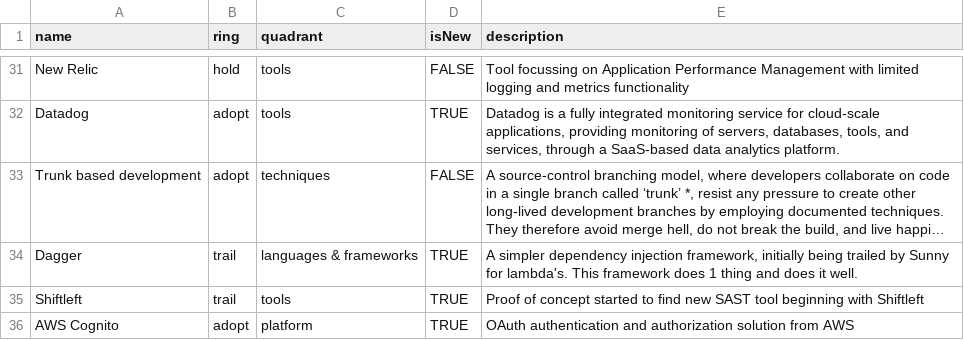
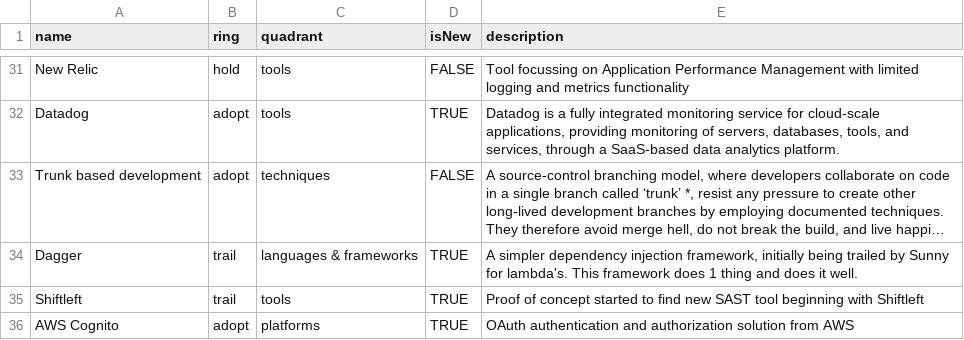
Before and after one commit to intergamma/techradar, a CSV file: radar.csv, drawn as a sheet; only a part is shown, gaps mark what is left out; long unchanged cells end in ….

Commit message:
fixes platform into platforms

```diff
--- a/radar.csv
+++ b/radar.csv
@@ -35,2 +35,2 @@ Dagger,trail,languages & frameworks, TRUE, "A simpler dependency injection frame
 Shiftleft,trail,tools,TRUE, "Proof of concept started to find new SAST tool beginning with Shiftleft"
-AWS Cognito,adopt,platform,TRUE, "OAuth authentication and authorization solution from AWS"
+AWS Cognito,adopt,platforms,TRUE, "OAuth authentication and authorization solution from AWS"
```
